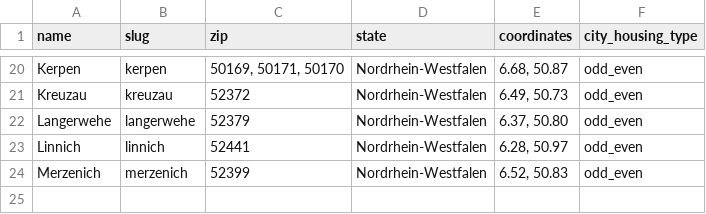
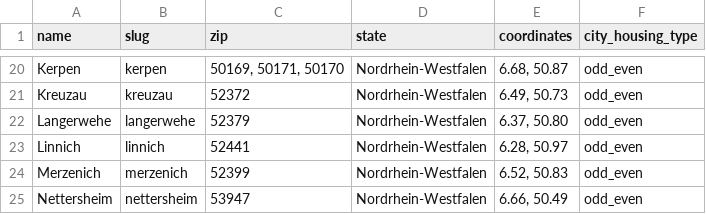
Before and after one commit to koos/wahllokalfinder-cgn, a CSV file: docs/cities.csv, drawn as a sheet; only a part is shown, gaps mark what is left out.

Commit message:
Nettersheim city

```diff
--- a/docs/cities.csv
+++ b/docs/cities.csv
@@ -24 +24,2 @@ Linnich;linnich;52441;Nordrhein-Westfalen;6.28, 50.97;odd_even
 Merzenich;merzenich;52399;Nordrhein-Westfalen;6.52, 50.83;odd_even
+Nettersheim;nettersheim;53947;Nordrhein-Westfalen;6.66, 50.49;odd_even
```
Also changed, not shown: 2 other files.
